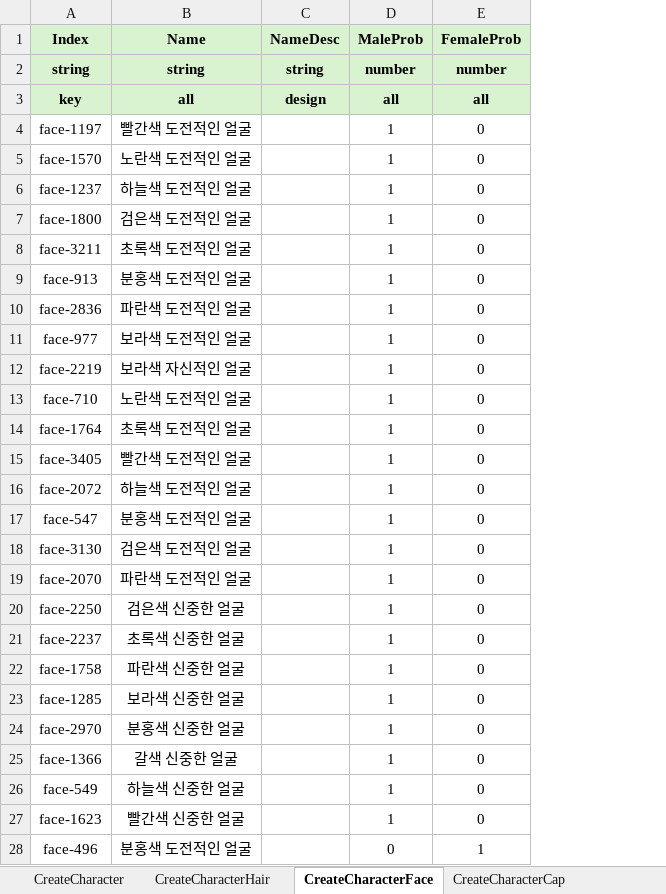
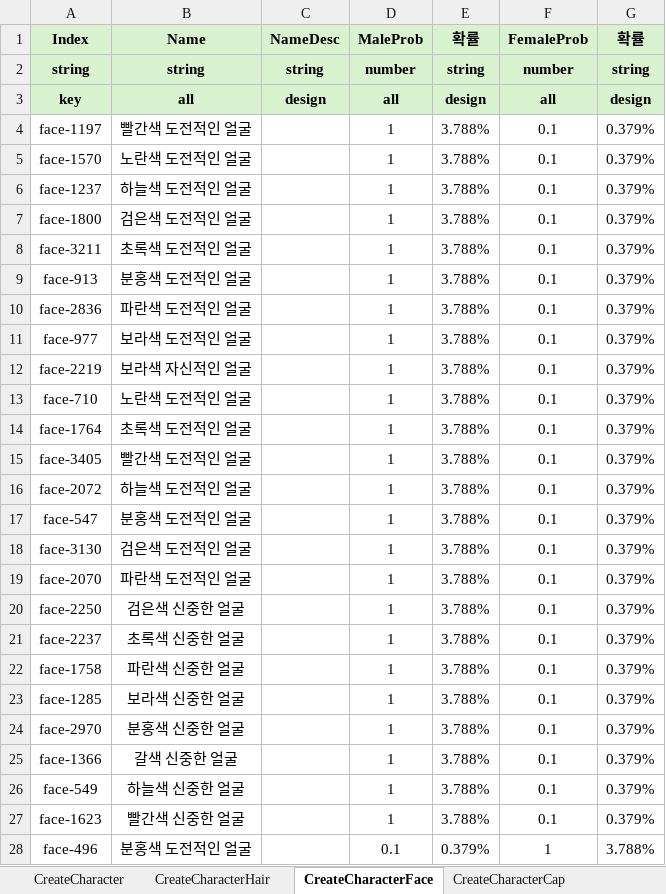
Before and after one commit to dek0058/MScannot206, an Excel workbook: table/createcharacter.xlsx, sheet CreateCharacterFace, drawn as a sheet; only a part is shown; values as stored, in another font and other column widths than the file's, no borders; conditional formats not drawn; addresses are those after the commit; the diff covers the shown part only; the diff names each change by its address in the sheet, - before the commit and + after, or states it on an @@ line.

```diff
--- a/table/createcharacter.xlsx (sheet CreateCharacterFace)
+++ b/table/createcharacter.xlsx (sheet CreateCharacterFace)
+column E (확률), rows 2-28: string | design | 3.788% | 3.788% | 3.788% | 3.788% | 3.788% | 3.788% | 3.788% | 3.788% | 3.788% | 3.788% | 3.788% | 3.788% | 3.788% | 3.788% | 3.788% | 3.788% | 3.788% | 3.788% | 3.788% | 3.788% | 3.788% | 3.788% | 3.788% | 3.788% | 0.379%
+column G (확률), rows 2-28: string | design | 0.379% | 0.379% | 0.379% | 0.379% | 0.379% | 0.379% | 0.379% | 0.379% | 0.379% | 0.379% | 0.379% | 0.379% | 0.379% | 0.379% | 0.379% | 0.379% | 0.379% | 0.379% | 0.379% | 0.379% | 0.379% | 0.379% | 0.379% | 0.379% | 3.788%
-F4:F27 (FemaleProb): 0
+F4:F27 (FemaleProb): 0.1
-D28 (MaleProb): 0
+D28 (MaleProb): 0.1
```
Also changed, not shown: 23 edited cells elsewhere in this sheet, sheet CreateCharacterFaceAcc, sheet CreateCharacterEysAcc, sheet CreateCharacterShoes, sheet CreateCharacter2HWeapon, sheet CreateCharacterLongCoat, sheet CreateCharacterCoat, 11 more sheets, table/item.xlsx, 41 other files.
